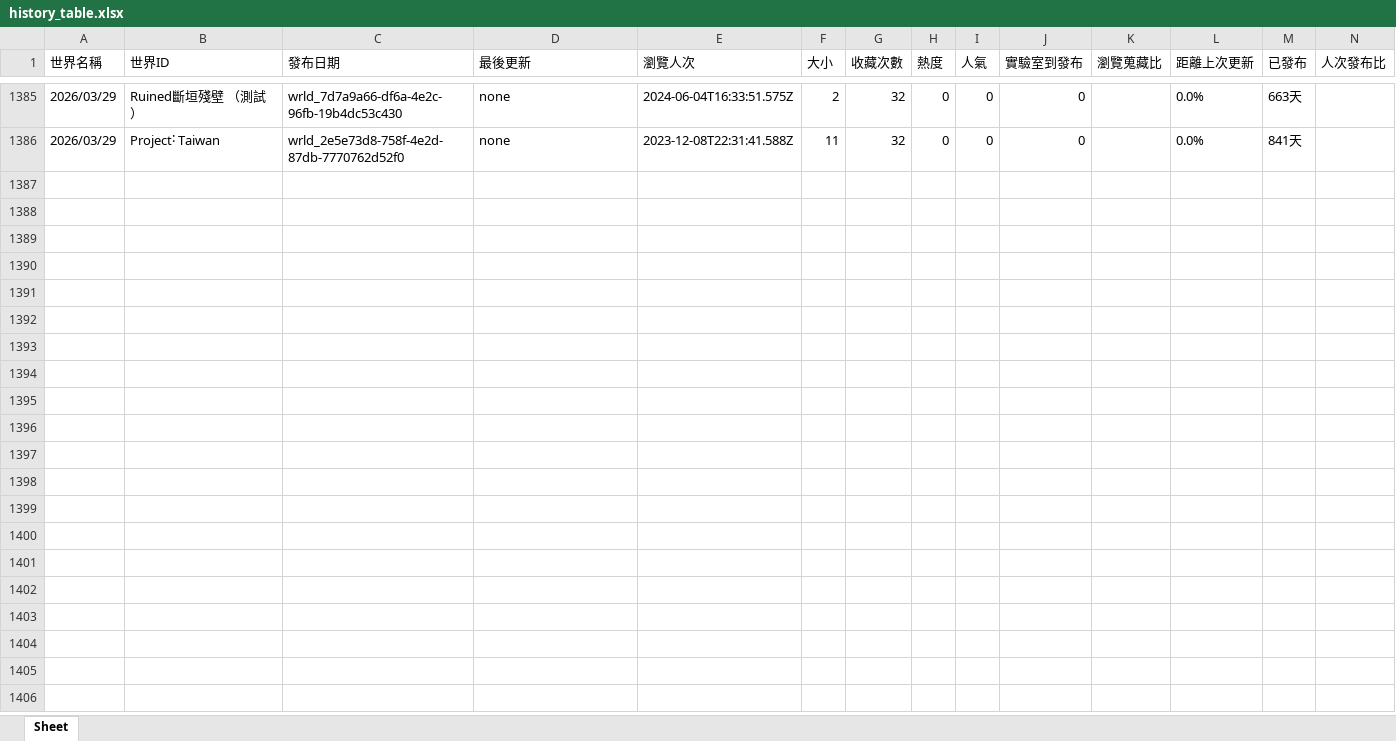
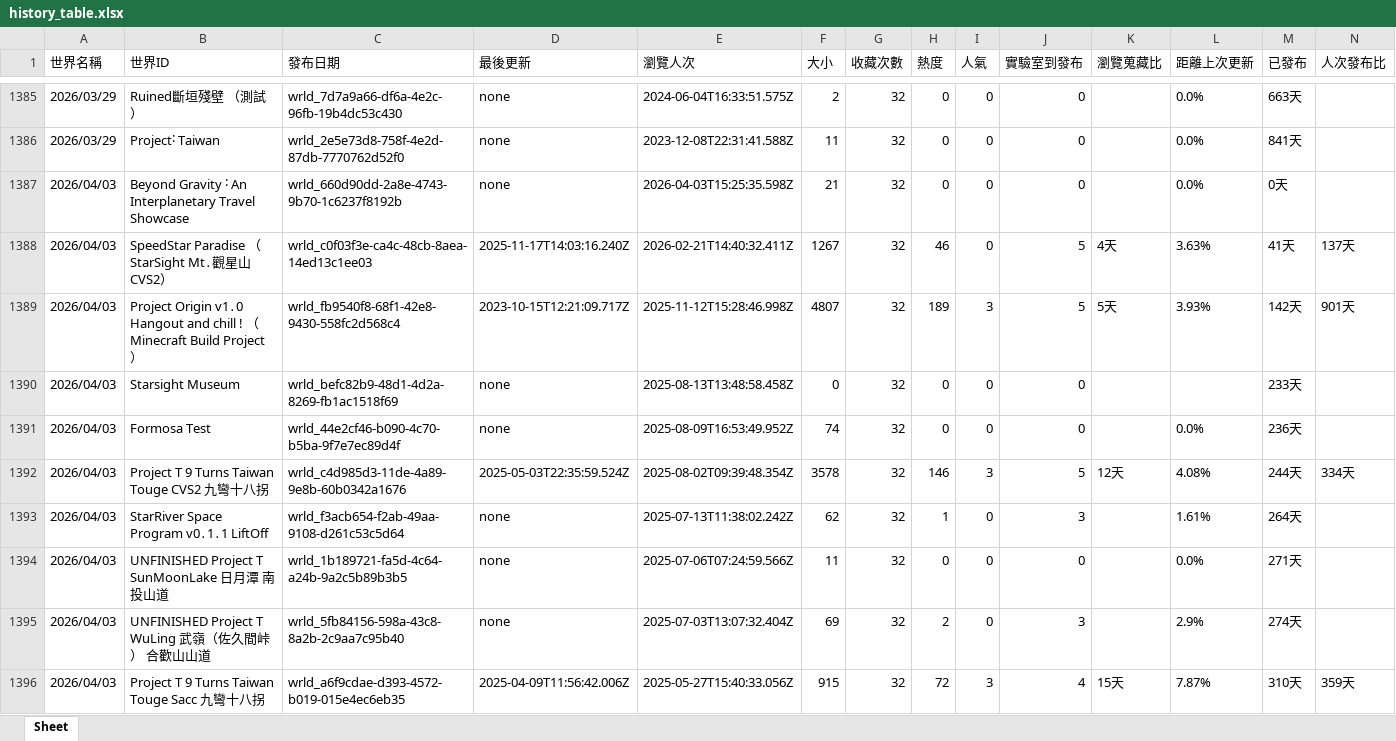
Before and after one commit to StarRiverArts/StarRiverVRCInfo, an Excel workbook: world_info/scraper/history_table.xlsx, sheet Sheet, drawn as a sheet; only a part is shown, gaps mark what is left out; values as stored, in another font and other column widths than the file's, no borders; rows hold the shown columns only; the diff covers the shown part only; the diff names each change by its address in the sheet, - before the commit and + after, or states it on an @@ line.

```diff
--- a/world_info/scraper/history_table.xlsx (sheet Sheet)
+++ b/world_info/scraper/history_table.xlsx (sheet Sheet)
+row 1387: 2026/04/03 | Beyond Gravity ˸ An Interplanetary Travel Showcase | wrld_660d90dd-2a8e-4743-9b70-1c6237f8192b | none | 2026-04-03T15:25:35.598Z | 21 | 32 | 0 | 0 | 0 |  | 0.0% | 0天
+row 1388: 2026/04/03 | SpeedStar Paradise （StarSight Mt․觀星山 CVS2） | wrld_c0f03f3e-ca4c-48cb-8aea-14ed13c1ee03 | 2025-11-17T14:03:16.240Z | 2026-02-21T14:40:32.411Z | 1267 | 32 | 46 | 0 | 5 | 4天 | 3.63% | 41天 | 137天
+row 1389: 2026/04/03 | Project Origin v1․0 Hangout and chill ǃ （Minecraft Build Project） | wrld_fb9540f8-68f1-42e8-9430-558fc2d568c4 | 2023-10-15T12:21:09.717Z | 2025-11-12T15:28:46.998Z | 4807 | 32 | 189 | 3 | 5 | 5天 | 3.93% | 142天 | 901天
+row 1390: 2026/04/03 | Starsight Museum | wrld_befc82b9-48d1-4d2a-8269-fb1ac1518f69 | none | 2025-08-13T13:48:58.458Z | 0 | 32 | 0 | 0 | 0 |  |  | 233天
+row 1391: 2026/04/03 | Formosa Test | wrld_44e2cf46-b090-4c70-b5ba-9f7e7ec89d4f | none | 2025-08-09T16:53:49.952Z | 74 | 32 | 0 | 0 | 0 |  | 0.0% | 236天
+row 1392: 2026/04/03 | Project T 9 Turns Taiwan Touge CVS2 九彎十八拐 | wrld_c4d985d3-11de-4a89-9e8b-60b0342a1676 | 2025-05-03T22:35:59.524Z | 2025-08-02T09:39:48.354Z | 3578 | 32 | 146 | 3 | 5 | 12天 | 4.08% | 244天 | 334天
+row 1393: 2026/04/03 | StarRiver Space Program v0․1․1 LiftOff | wrld_f3acb654-f2ab-49aa-9108-d261c53c5d64 | none | 2025-07-13T11:38:02.242Z | 62 | 32 | 1 | 0 | 3 |  | 1.61% | 264天
+row 1394: 2026/04/03 | UNFINISHED Project T SunMoonLake 日月潭 南投山道 | wrld_1b189721-fa5d-4c64-a24b-9a2c5b89b3b5 | none | 2025-07-06T07:24:59.566Z | 11 | 32 | 0 | 0 | 0 |  | 0.0% | 271天
+row 1395: 2026/04/03 | UNFINISHED Project T WuLing 武嶺（佐久間峠） 合歡山山道 | wrld_5fb84156-598a-43c8-8a2b-2c9aa7c95b40 | none | 2025-07-03T13:07:32.404Z | 69 | 32 | 2 | 0 | 3 |  | 2.9% | 274天
+row 1396: 2026/04/03 | Project T 9 Turns Taiwan Touge Sacc 九彎十八拐 | wrld_a6f9cdae-d393-4572-b019-015e4ec6eb35 | 2025-04-09T11:56:42.006Z | 2025-05-27T15:40:33.056Z | 915 | 32 | 72 | 3 | 4 | 15天 | 7.87% | 310天 | 359天
```
Also changed, not shown: 10 added rows elsewhere in this sheet, world_info/scraper/StarRiverArts.xlsx, 1 other file.
